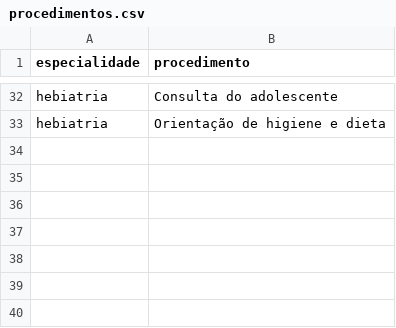
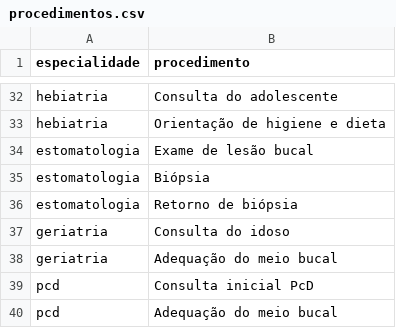
Before and after one commit to GuilhermeNightcod/Cl-nica-agendamento-, a CSV file: bot/dados/procedimentos.csv, drawn as a sheet; only a part is shown, gaps mark what is left out.

```diff
--- a/bot/dados/procedimentos.csv
+++ b/bot/dados/procedimentos.csv
@@ -33 +33,8 @@ hebiatria;Consulta do adolescente
 hebiatria;Orientação de higiene e dieta
+estomatologia;Exame de lesão bucal
+estomatologia;Biópsia
+estomatologia;Retorno de biópsia
+geriatria;Consulta do idoso
+geriatria;Adequação do meio bucal
+pcd;Consulta inicial PcD
+pcd;Adequação do meio bucal
```
Also changed, not shown: bot/dados/especialidades.csv, bot/dados/sessoes_clinica.csv, 38 other files.
